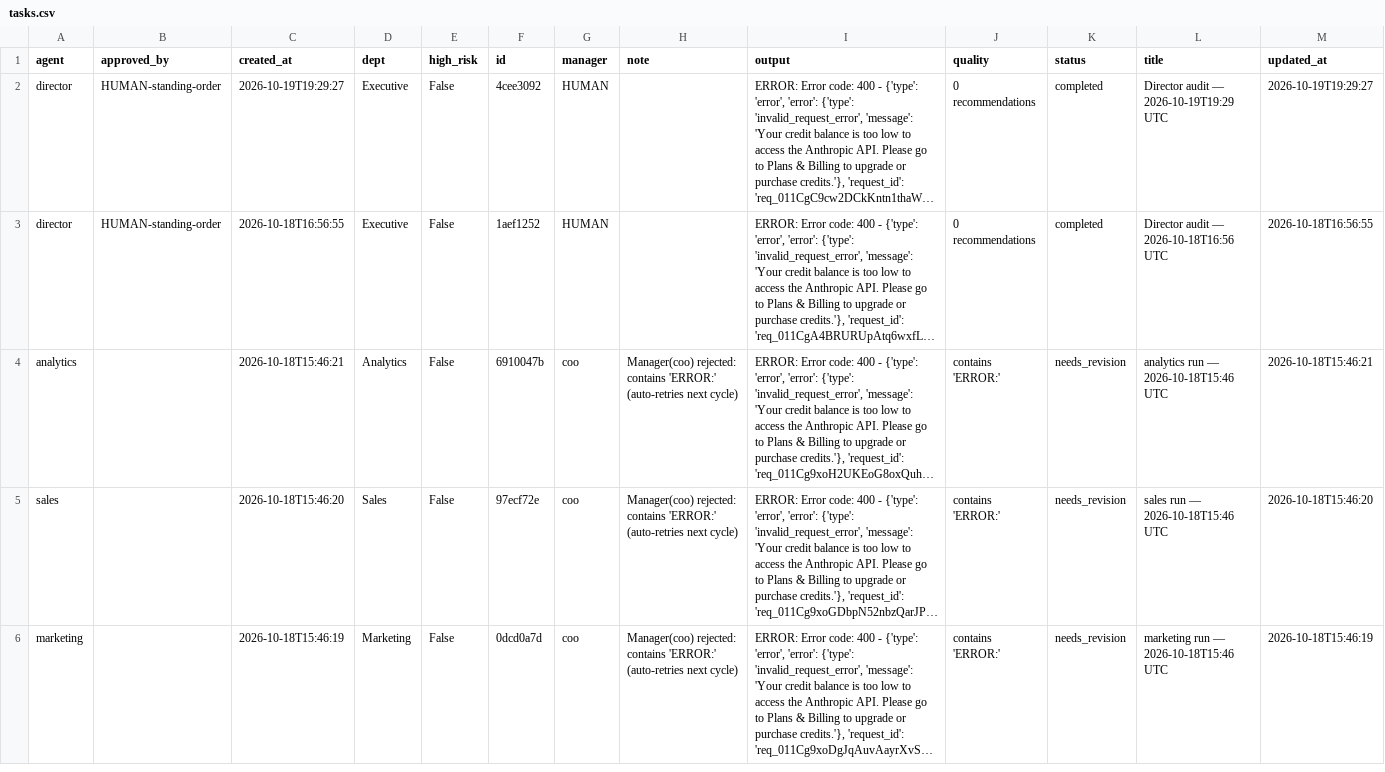
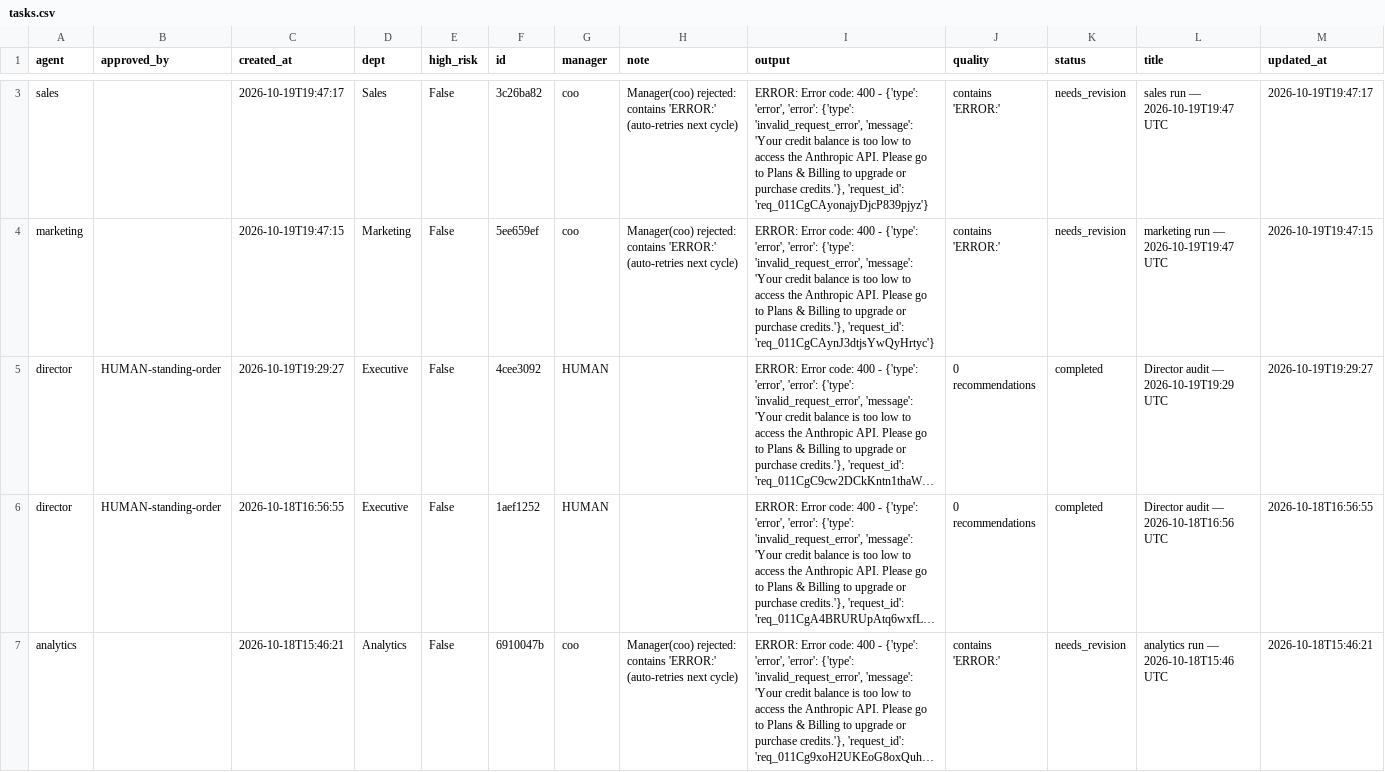
Before and after one commit to jaspalsingh321jsrr-ops/opsrunner-agents, a CSV file: data/exports/tasks.csv, drawn as a sheet; only a part is shown, gaps mark what is left out; the shorter side is filled out with more unchanged rows; long unchanged cells end in …; the diff covers the shown part only; the diff names each change by its address in the sheet, - before the commit and + after, or states it on an @@ line.

```diff
--- a/data/exports/tasks.csv
+++ b/data/exports/tasks.csv
+row 3: sales |  | 2026-10-19T19:47:17 | Sales | False | 3c26ba82 | coo | Manager(coo) rejected: contains 'ERROR:' (auto-retries next cycle) | ERROR: Error code: 400 - {'type': 'error', 'error': {'type': 'invalid_request_error', 'message': 'Your credit balance is too low to access the Anthropic API. Please go to Plans & Billing to upgrade or purchase credits.'}, 'request_id': 'req_011CgCAyonajyDjcP839pjyz'} | contains 'ERROR:' | needs_revision | sales run — 2026-10-19T19:47 UTC | 2026-10-19T19:47:17
+row 4: marketing |  | 2026-10-19T19:47:15 | Marketing | False | 5ee659ef | coo | Manager(coo) rejected: contains 'ERROR:' (auto-retries next cycle) | ERROR: Error code: 400 - {'type': 'error', 'error': {'type': 'invalid_request_error', 'message': 'Your credit balance is too low to access the Anthropic API. Please go to Plans & Billing to upgrade or purchase credits.'}, 'request_id': 'req_011CgCAynJ3dtjsYwQyHrtyc'} | contains 'ERROR:' | needs_revision | marketing run — 2026-10-19T19:47 UTC | 2026-10-19T19:47:15
```
Also changed, not shown: 1 added row and 3 removed rows elsewhere in this file, data/exports/analytics_runs.csv, 6 other files.
